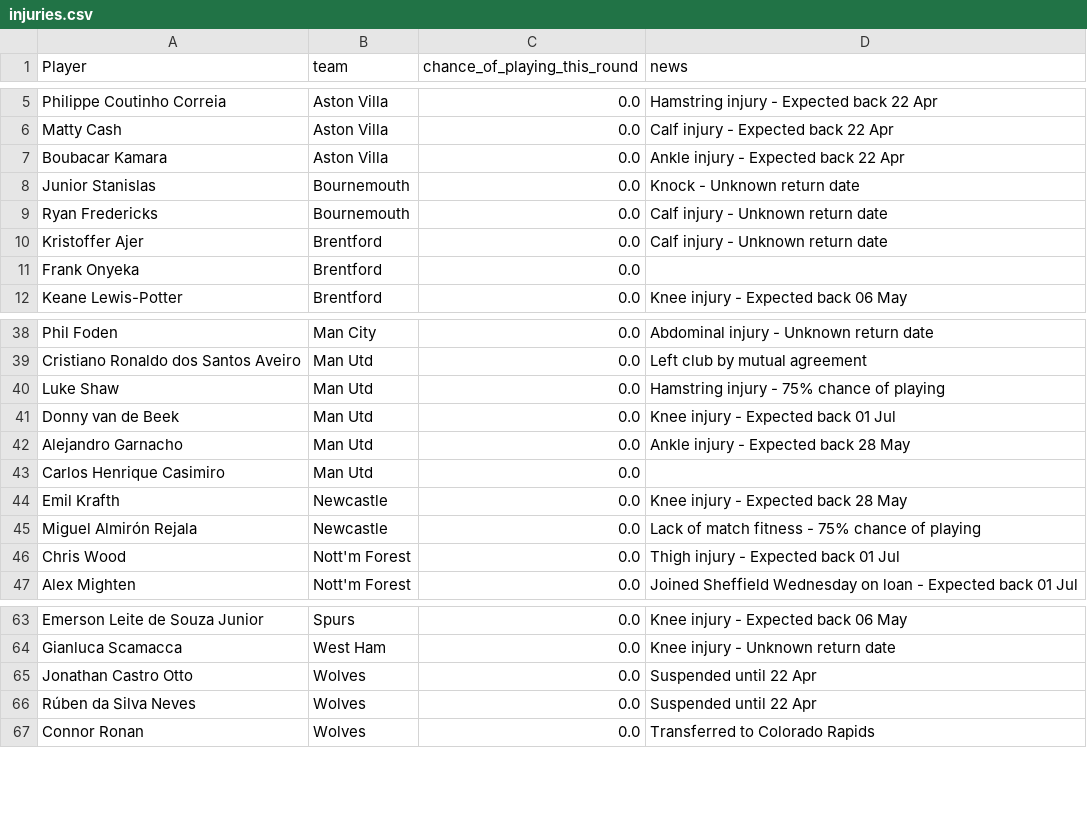
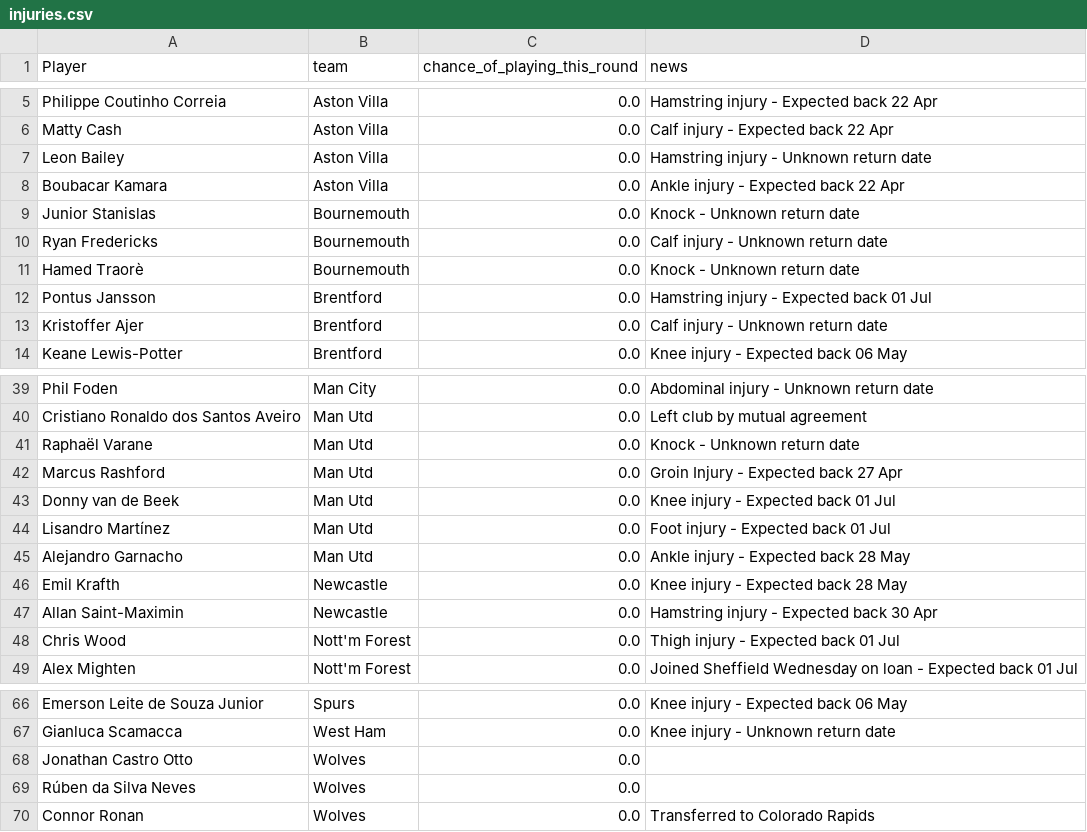
Before and after one commit to footballdotpy/fpl, a CSV file: injuries.csv, drawn as a sheet; only a part is shown, gaps mark what is left out; the diff covers the shown part only.

```diff
--- a/injuries.csv
+++ b/injuries.csv
@@ -6,2 +6,3 @@ Philippe Coutinho Correia,Aston Villa,0.0,Hamstring injury - Expected back 22 Ap
 Matty Cash,Aston Villa,0.0,Calf injury - Expected back 22 Apr
+Leon Bailey,Aston Villa,0.0,Hamstring injury - Unknown return date
 Boubacar Kamara,Aston Villa,0.0,Ankle injury - Expected back 22 Apr
@@ -9,4 +10,5 @@ Junior Stanislas,Bournemouth,0.0,Knock - Unknown return date
 Ryan Fredericks,Bournemouth,0.0,Calf injury - Unknown return date
+Hamed Traorè,Bournemouth,0.0,Knock - Unknown return date
+Pontus Jansson,Brentford,0.0,Hamstring injury - Expected back 01 Jul
 Kristoffer Ajer,Brentford,0.0,Calf injury - Unknown return date
-Frank Onyeka,Brentford,0.0,
 Keane Lewis-Potter,Brentford,0.0,Knee injury - Expected back 06 May
@@ -39,8 +40,9 @@ Phil Foden,Man City,0.0,Abdominal injury - Unknown return date
 Cristiano Ronaldo dos Santos Aveiro,Man Utd,0.0,Left club by mutual agreement
-Luke Shaw,Man Utd,0.0,Hamstring injury - 75% chance of playing
+Raphaël Varane,Man Utd,0.0,Knock - Unknown return date
+Marcus Rashford,Man Utd,0.0,Groin Injury - Expected back 27 Apr
 Donny van de Beek,Man Utd,0.0,Knee injury - Expected back 01 Jul
+Lisandro Martínez,Man Utd,0.0,Foot injury - Expected back 01 Jul
 Alejandro Garnacho,Man Utd,0.0,Ankle injury - Expected back 28 May
-Carlos Henrique Casimiro,Man Utd,0.0,
 Emil Krafth,Newcastle,0.0,Knee injury - Expected back 28 May
-Miguel Almirón Rejala,Newcastle,0.0,Lack of match fitness - 75% chance of playing
+Allan Saint-Maximin,Newcastle,0.0,Hamstring injury - Expected back 30 Apr
 Chris Wood,Nott'm Forest,0.0,Thigh injury - Expected back 01 Jul
@@ -64,4 +67,4 @@ Emerson Leite de Souza Junior,Spurs,0.0,Knee injury - Expected back 06 May
 Gianluca Scamacca,West Ham,0.0,Knee injury - Unknown return date
-Jonathan Castro Otto,Wolves,0.0,Suspended until 22 Apr
-Rúben da Silva Neves,Wolves,0.0,Suspended until 22 Apr
+Jonathan Castro Otto,Wolves,0.0,
+Rúben da Silva Neves,Wolves,0.0,
 Connor Ronan,Wolves,0.0,Transferred to Colorado Rapids
```
Also changed, not shown: 5 added rows, 5 removed rows and 5 edited cells elsewhere in this file, defenders.csv, forwards.csv, 3 other files.
